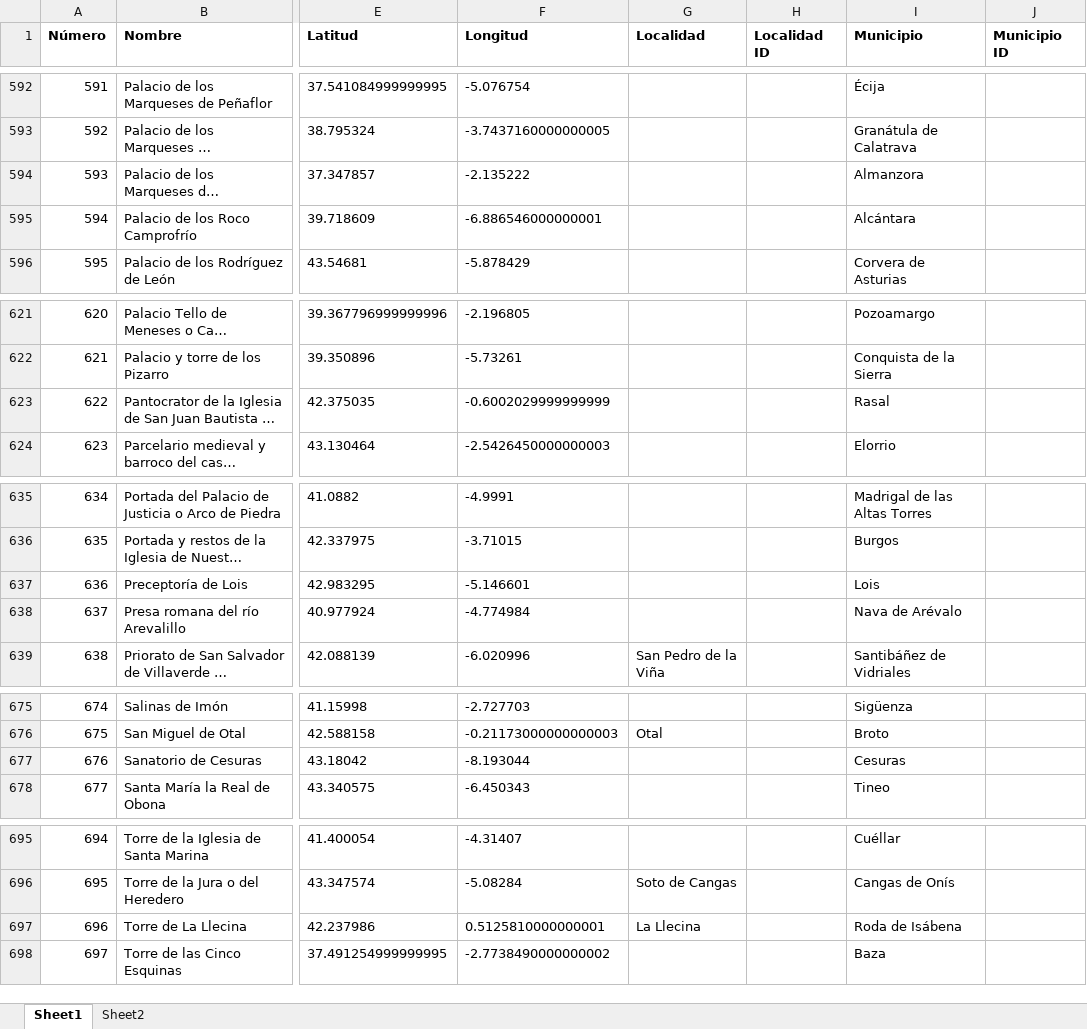
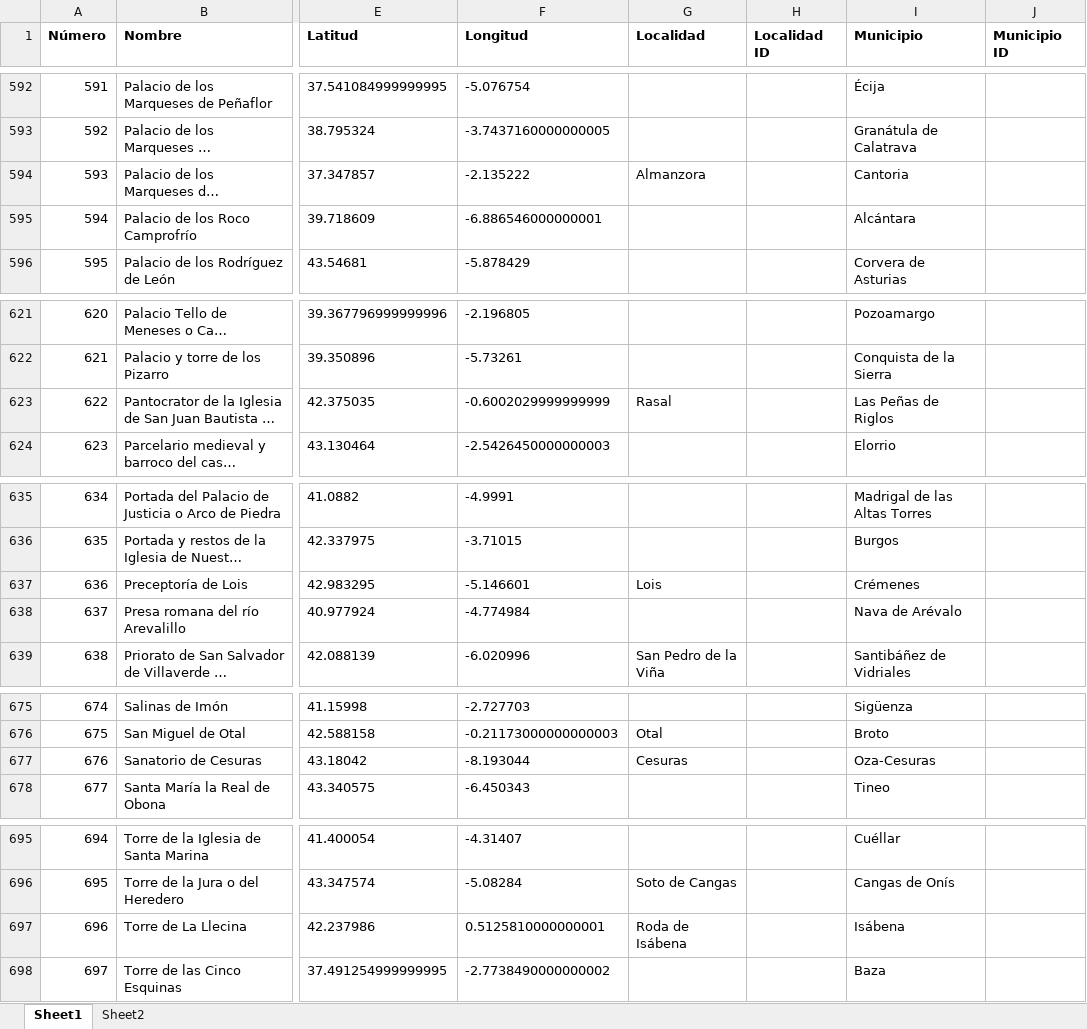
Before and after one commit to miguel-angel-monjas/red_list, an Excel workbook: red2.xlsx, sheet Sheet1, drawn as a sheet; only a part is shown, gaps mark what is left out; long unchanged cells end in …; values as stored, in another font and other column widths than the file's, no borders; table styles not drawn; the diff covers the shown part only; the diff names each change by its address in the sheet, - before the commit and + after, or states it on an @@ line.

```diff
--- a/red2.xlsx (sheet Sheet1)
+++ b/red2.xlsx (sheet Sheet1)
-G594 (Localidad): (empty)
+G594 (Localidad): Almanzora
-I594 (Municipio): Almanzora
+I594 (Municipio): Cantoria
-G623 (Localidad): (empty)
+G623 (Localidad): Rasal
-I623 (Municipio): Rasal
+I623 (Municipio): Las Peñas de Riglos
-G637 (Localidad): (empty)
+G637 (Localidad): Lois
-I637 (Municipio): Lois
+I637 (Municipio): Crémenes
-G677 (Localidad): (empty)
+G677 (Localidad): Cesuras
-I677 (Municipio): Cesuras
+I677 (Municipio): Oza-Cesuras
-G697 (Localidad): La Llecina
+G697 (Localidad): Roda de Isábena
-I697 (Municipio): Roda de Isábena
+I697 (Municipio): Isábena
```
Also changed, not shown: 29 edited cells and cell formats elsewhere in this sheet.
